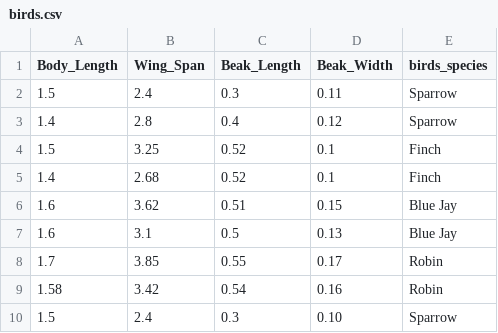
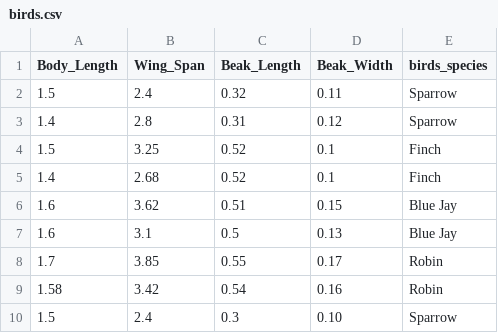
Before and after one commit to yelakantisanghavi/Activity6_datasets, a CSV file: birds.csv, drawn as a sheet; only a part is shown.

Commit message:
Update birds.csv

```diff
--- a/birds.csv
+++ b/birds.csv
@@ -1,4 +1,4 @@
 Body_Length,Wing_Span,Beak_Length,Beak_Width,birds_species
-1.5,2.4,0.3,0.11,Sparrow
-1.4,2.8,0.4,0.12,Sparrow
+1.5,2.4,0.32,0.11,Sparrow
+1.4,2.8,0.31,0.12,Sparrow
 1.5,3.25,0.52,0.1,Finch
```
